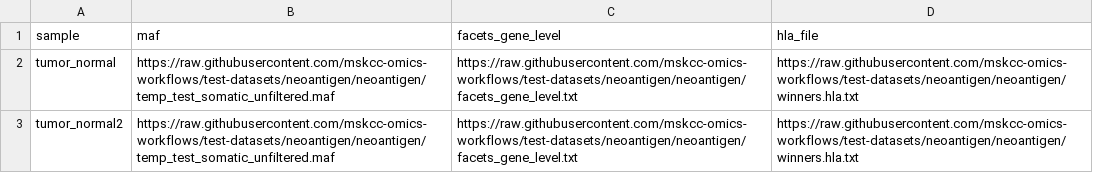
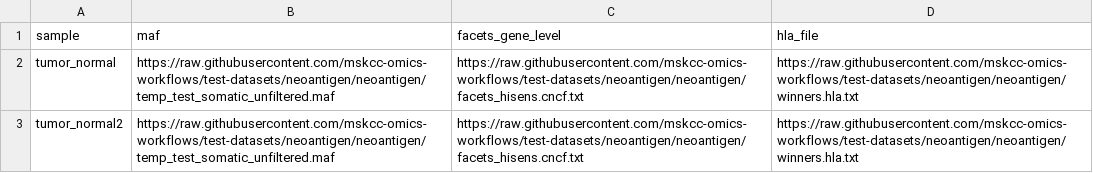
Before and after one commit to mskcc/neoantigen-pipeline, a CSV file: assets/samplesheet.csv, drawn as a sheet.

Commit message:
Update facets line to use the hisens instead of genelevel.

```diff
--- a/assets/samplesheet.csv
+++ b/assets/samplesheet.csv
@@ -1,3 +1,3 @@
 sample,maf,facets_gene_level,hla_file
-tumor_normal,https://raw.githubusercontent.com/mskcc-omics-workflows/test-datasets/neoantigen/neoantigen/temp_test_somatic_unfiltered.maf,https://raw.githubusercontent.com/mskcc-omics-workflows/test-datasets/neoantigen/neoantigen/facets_gene_level.txt,https://raw.githubusercontent.com/mskcc-omics-workflows/test-datasets/neoantigen/neoantigen/winners.hla.txt
-tumor_normal2,https://raw.githubusercontent.com/mskcc-omics-workflows/test-datasets/neoantigen/neoantigen/temp_test_somatic_unfiltered.maf,https://raw.githubusercontent.com/mskcc-omics-workflows/test-datasets/neoantigen/neoantigen/facets_gene_level.txt,https://raw.githubusercontent.com/mskcc-omics-workflows/test-datasets/neoantigen/neoantigen/winners.hla.txt
+tumor_normal,https://raw.githubusercontent.com/mskcc-omics-workflows/test-datasets/neoantigen/neoantigen/temp_test_somatic_unfiltered.maf,https://raw.githubusercontent.com/mskcc-omics-workflows/test-datasets/neoantigen/neoantigen/facets_hisens.cncf.txt,https://raw.githubusercontent.com/mskcc-omics-workflows/test-datasets/neoantigen/neoantigen/winners.hla.txt
+tumor_normal2,https://raw.githubusercontent.com/mskcc-omics-workflows/test-datasets/neoantigen/neoantigen/temp_test_somatic_unfiltered.maf,https://raw.githubusercontent.com/mskcc-omics-workflows/test-datasets/neoantigen/neoantigen/facets_hisens.cncf.txt,https://raw.githubusercontent.com/mskcc-omics-workflows/test-datasets/neoantigen/neoantigen/winners.hla.txt
```
